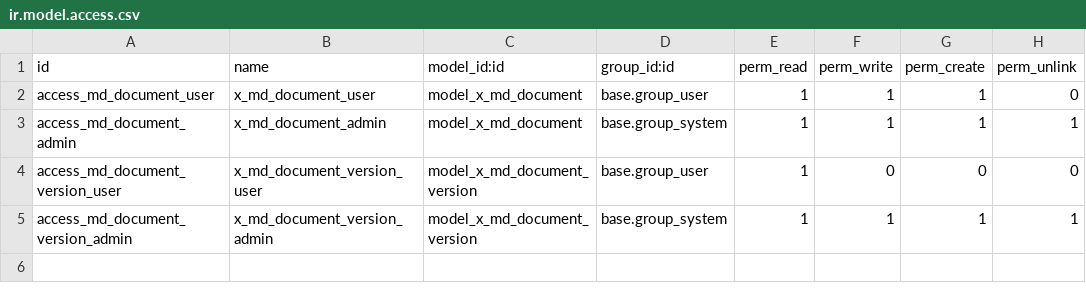
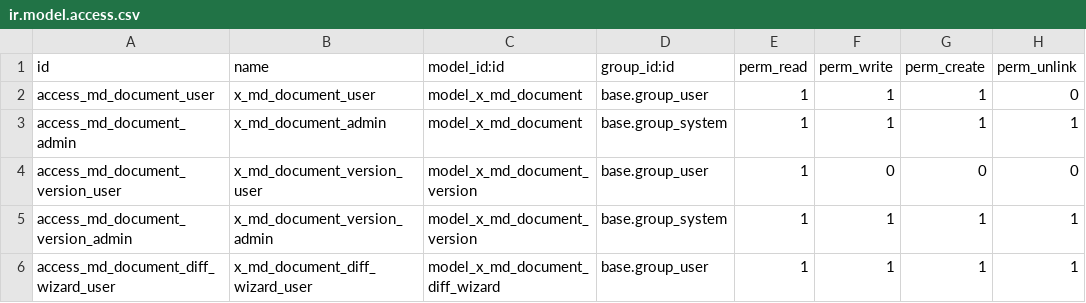
Before and after one commit to fiaTG/MDWriter_mvp, a CSV file: markdown_editor/security/ir.model.access.csv, drawn as a sheet.

```diff
--- a/markdown_editor/security/ir.model.access.csv
+++ b/markdown_editor/security/ir.model.access.csv
@@ -5 +5,2 @@ access_md_document_version_user,x_md_document_version_user,model_x_md_document_v
 access_md_document_version_admin,x_md_document_version_admin,model_x_md_document_version,base.group_system,1,1,1,1
+access_md_document_diff_wizard_user,x_md_document_diff_wizard_user,model_x_md_document_diff_wizard,base.group_user,1,1,1,1
```
Also changed, not shown: 7 other files.
